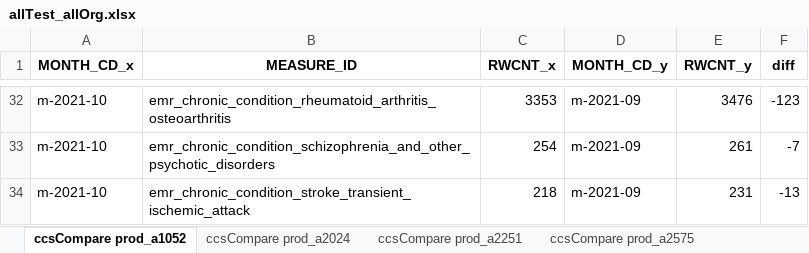
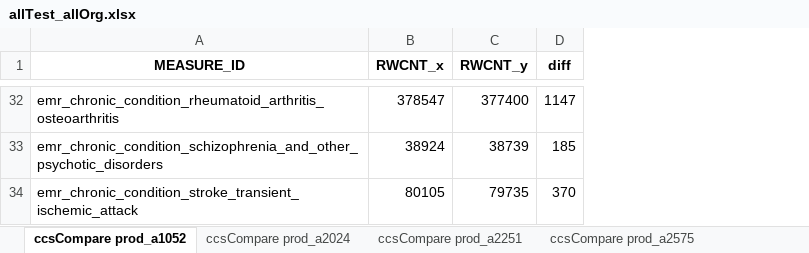
Before and after one commit to mikeoconnor-cj/pythonWrk, an Excel workbook: allTest_allOrg.xlsx, sheet ccsCompare prod_a1052, drawn as a sheet; only a part is shown, gaps mark what is left out; values as stored, in another font and other column widths than the file's, no borders; removed rows and columns are numbered as before the commit, all else as after; the diff covers the shown part only; the diff names each change by its address in the sheet, - before the commit and + after, or states it on an @@ line.

```diff
--- a/allTest_allOrg.xlsx (sheet ccsCompare prod_a1052)
+++ b/allTest_allOrg.xlsx (sheet ccsCompare prod_a1052)
-column A (MONTH_CD_x), rows 32-34: all m-2021-10
-column D (MONTH_CD_y), rows 32-34: all m-2021-09
-B32 (RWCNT_x): 3353
+B32 (RWCNT_x): 378547
-C32 (RWCNT_y): 3476
+C32 (RWCNT_y): 377400
-D32 (diff): -123
+D32 (diff): 1147
-B33 (RWCNT_x): 254
+B33 (RWCNT_x): 38924
-C33 (RWCNT_y): 261
+C33 (RWCNT_y): 38739
-D33 (diff): -7
+D33 (diff): 185
-B34 (RWCNT_x): 218
+B34 (RWCNT_x): 80105
-C34 (RWCNT_y): 231
+C34 (RWCNT_y): 79735
-D34 (diff): -13
+D34 (diff): 370
```
Also changed, not shown: 90 edited cells elsewhere in this sheet, sheet ccsCompare prod_a4768, sheet ccsCompare prod_a4585, sheet ccsCompare prod_a3632, sheet ccsCompare prod_a3320, sheet ccsCompare prod_a3367, sheet ccsCompare prod_a3667, 12 more sheets.
